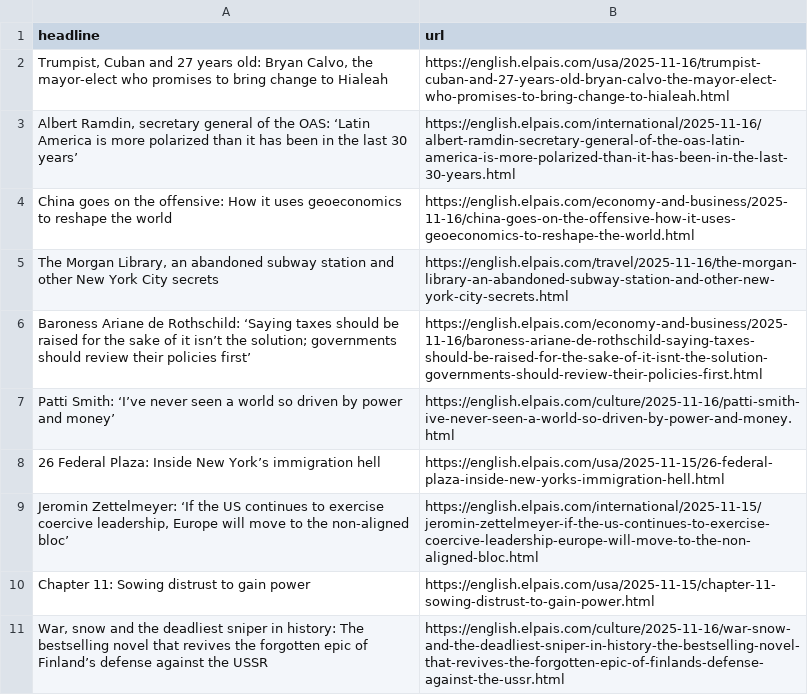
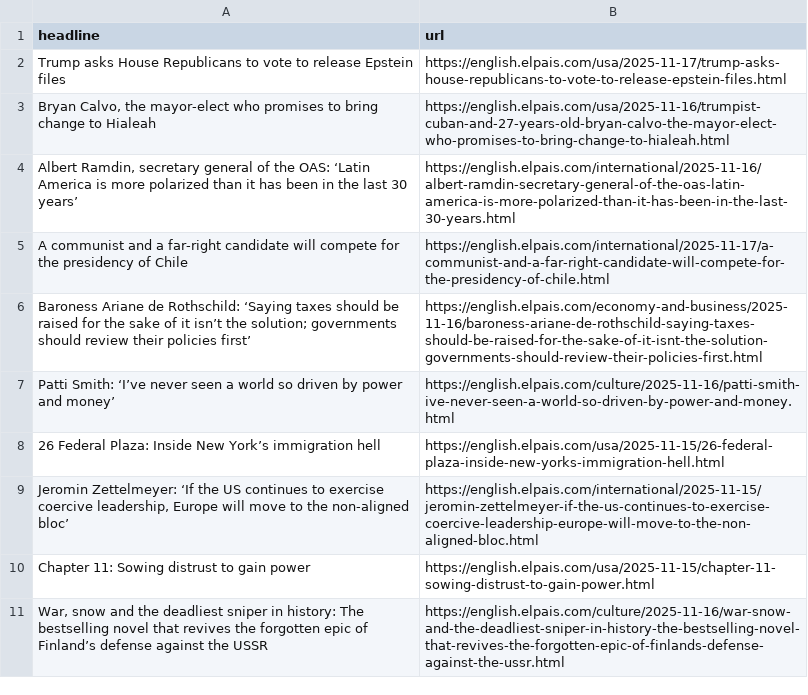
Before and after one commit to jsoma/el-pais-autoscraper, a CSV file: headlines.csv, drawn as a sheet; only a part is shown.

```diff
--- a/headlines.csv
+++ b/headlines.csv
@@ -1,6 +1,6 @@
 headline,url
-"Trumpist, Cuban and 27 years old: Bryan Calvo, the mayor-elect who promises to bring change to Hialeah ",https://english.elpais.com/usa/2025-11-16/trumpist-cuban-and-27-years-old-bryan-calvo-the-mayor-elect-who-promises-to-bring-change-to-hialeah.html
+Trump asks House Republicans to vote to release Epstein files,https://english.elpais.com/usa/2025-11-17/trump-asks-house-republicans-to-vote-to-release-epstein-files.html
+"Bryan Calvo, the mayor-elect who promises to bring change to Hialeah",https://english.elpais.com/usa/2025-11-16/trumpist-cuban-and-27-years-old-bryan-calvo-the-mayor-elect-who-promises-to-bring-change-to-hialeah.html
 "Albert Ramdin, secretary general of the OAS: ‘Latin America is more polarized than it has been in the last 30 years’",https://english.elpais.com/international/2025-11-16/albert-ramdin-secretary-general-of-the-oas-latin-america-is-more-polarized-than-it-has-been-in-the-last-30-years.html
-China goes on the offensive: How it uses geoeconomics to reshape the world,https://english.elpais.com/economy-and-business/2025-11-16/china-goes-on-the-offensive-how-it-uses-geoeconomics-to-reshape-the-world.html
-"The Morgan Library, an abandoned subway station and other New York City secrets ",https://english.elpais.com/travel/2025-11-16/the-morgan-library-an-abandoned-subway-station-and-other-new-york-city-secrets.html
+A communist and a far-right candidate will compete for the presidency of Chile,https://english.elpais.com/international/2025-11-17/a-communist-and-a-far-right-candidate-will-compete-for-the-presidency-of-chile.html
 Baroness Ariane de Rothschild: ‘Saying taxes should be raised for the sake of it isn’t the solution; governments should review their policies first’,https://english.elpais.com/economy-and-business/2025-11-16/baroness-ariane-de-rothschild-saying-taxes-should-be-raised-for-the-sake-of-it-isnt-the-solution-governments-should-review-their-policies-first.html
```
